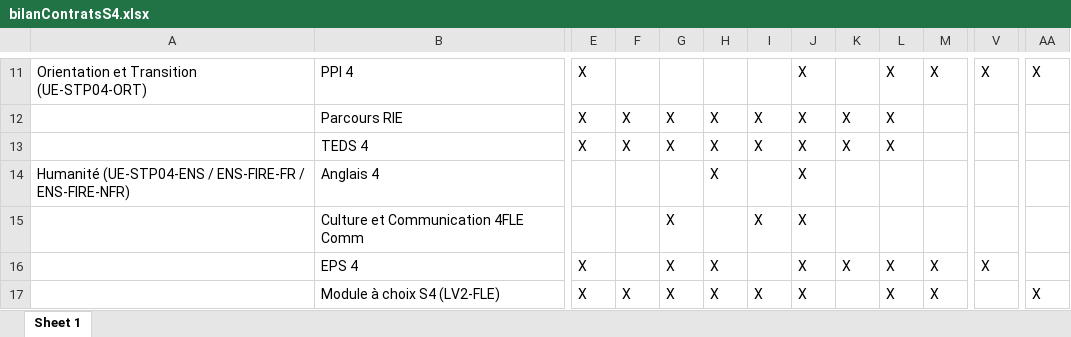
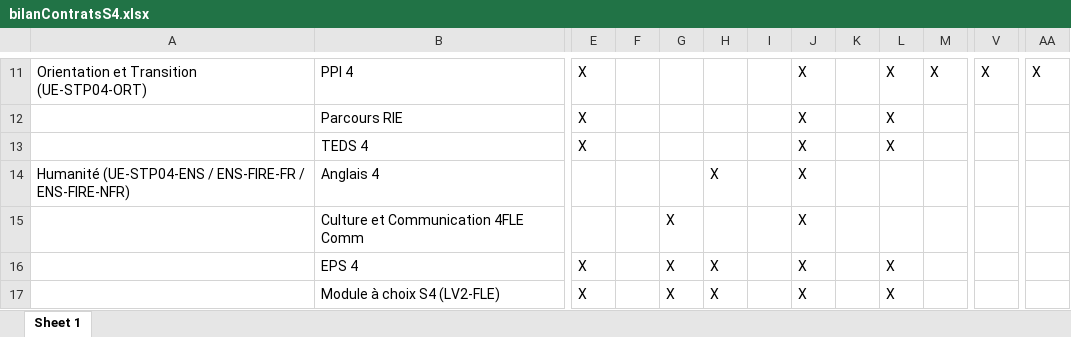
Before and after one commit to Anh-Dung-Nguyen/Contrat-Redoublement, an Excel workbook: Liste+Bilan contrat/ListeContrats+Bilan/bilanContratsS4.xlsx, sheet Sheet 1, drawn as a sheet; only a part is shown, gaps mark what is left out; values as stored, in another font and other column widths than the file's, no borders; the diff covers the shown part only; the diff names each change by its address in the sheet, - before the commit and + after, or states it on an @@ line.

```diff
--- a/Liste+Bilan contrat/ListeContrats+Bilan/bilanContratsS4.xlsx (sheet Sheet 1)
+++ b/Liste+Bilan contrat/ListeContrats+Bilan/bilanContratsS4.xlsx (sheet Sheet 1)
-F12:F13: X
+F12:F13: (empty)
-G12:G13: X
+G12:G13: (empty)
-H12:H13: X
+H12:H13: (empty)
-I12:I13: X
+I12:I13: (empty)
-K12:K13: X
+K12:K13: (empty)
-I15: X
+I15: (empty)
-K16: X
+K16: (empty)
-M16:M17: X
+M16:M17: (empty)
-V16: X
+V16: (empty)
-F17: X
+F17: (empty)
-I17: X
+I17: (empty)
-AA17: X
+AA17: (empty)
```
Also changed, not shown: 107 edited cells elsewhere in this sheet, Liste+Bilan contrat/ListeContrats+Bilan/bilanContrat.xlsx, Liste+Bilan contrat/ListeContrats+Bilan/bilanContratsS3.xlsx, 37 other files.
